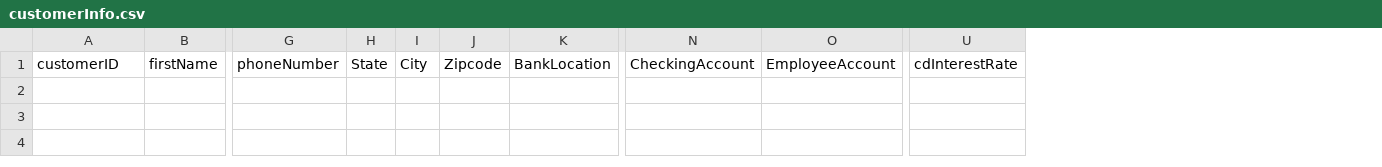
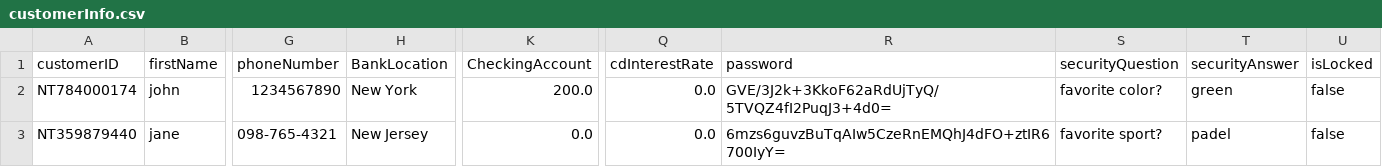
Before and after one commit to vcangelos/Bank_B_2026, a CSV file: customerInfo.csv, drawn as a sheet; only a part is shown, gaps mark what is left out; removed rows and columns are numbered as before the commit, all else as after; rows hold the shown columns only; the diff names each change by its address in the sheet, - before the commit and + after, or states it on an @@ line.

Commit message:
new csv

```diff
--- a/customerInfo.csv
+++ b/customerInfo.csv
-column H (State), empty
-column I (City), empty
-column J (Zipcode), empty
-column O (EmployeeAccount), empty
+column R (password), empty
+column S (securityQuestion), empty
+column T (securityAnswer), empty
+column U (isLocked), empty
+row 2: NT784000174 | john | 1234567890 | New York | 200.0 | 0.0 | GVE/3J2k+3KkoF62aRdUjTyQ/5TVQZ4fI2PuqJ3+4d0= | favorite color? | green | false
+row 3: NT359879440 | jane | 098-765-4321 | New Jersey | 0.0 | 0.0 | 6mzs6guvzBuTqAIw5CzeRnEMQhJ4dFO+ztIR6700IyY= | favorite sport? | padel | false
```
